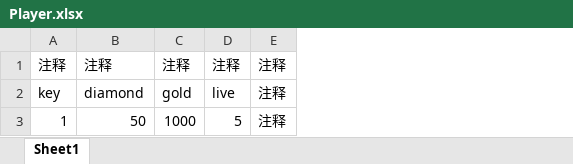
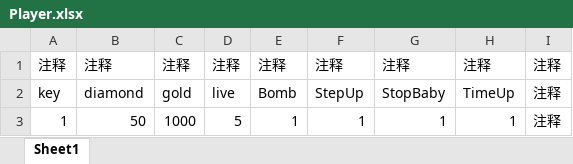
Before and after one commit to yicong1406410220/IndianArrowheads, an Excel workbook: Assets/StreamingAssets/Excel/Player.xlsx, sheet Sheet1, drawn as a sheet; values as stored, in another font and other column widths than the file's, no borders; the diff names each change by its address in the sheet, - before the commit and + after, or states it on an @@ line.

Commit message:
data

```diff
--- a/Assets/StreamingAssets/Excel/Player.xlsx (sheet Sheet1)
+++ b/Assets/StreamingAssets/Excel/Player.xlsx (sheet Sheet1)
+column E, rows 1-3: 注释 | Bomb | 1
+column F, rows 1-3: 注释 | StepUp | 1
+column G, rows 1-3: 注释 | StopBaby | 1
+column H, rows 1-3: 注释 | TimeUp | 1
```
Also changed, not shown: 4 other files.
